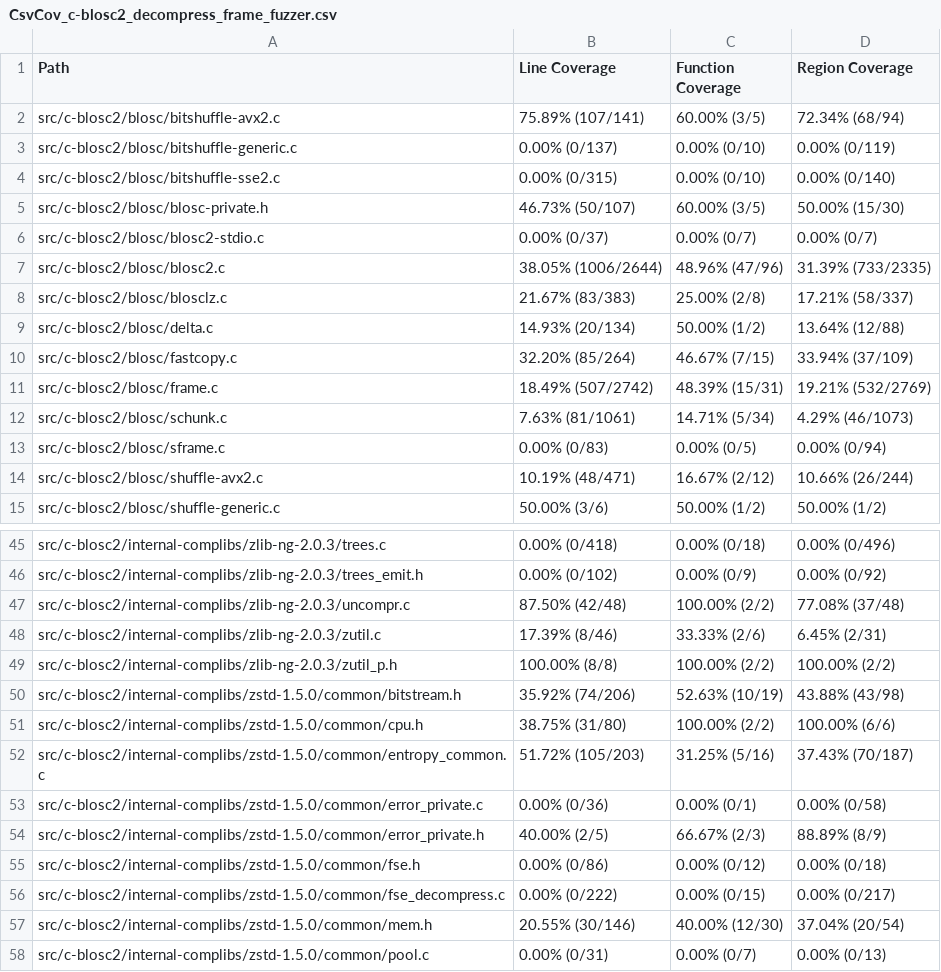
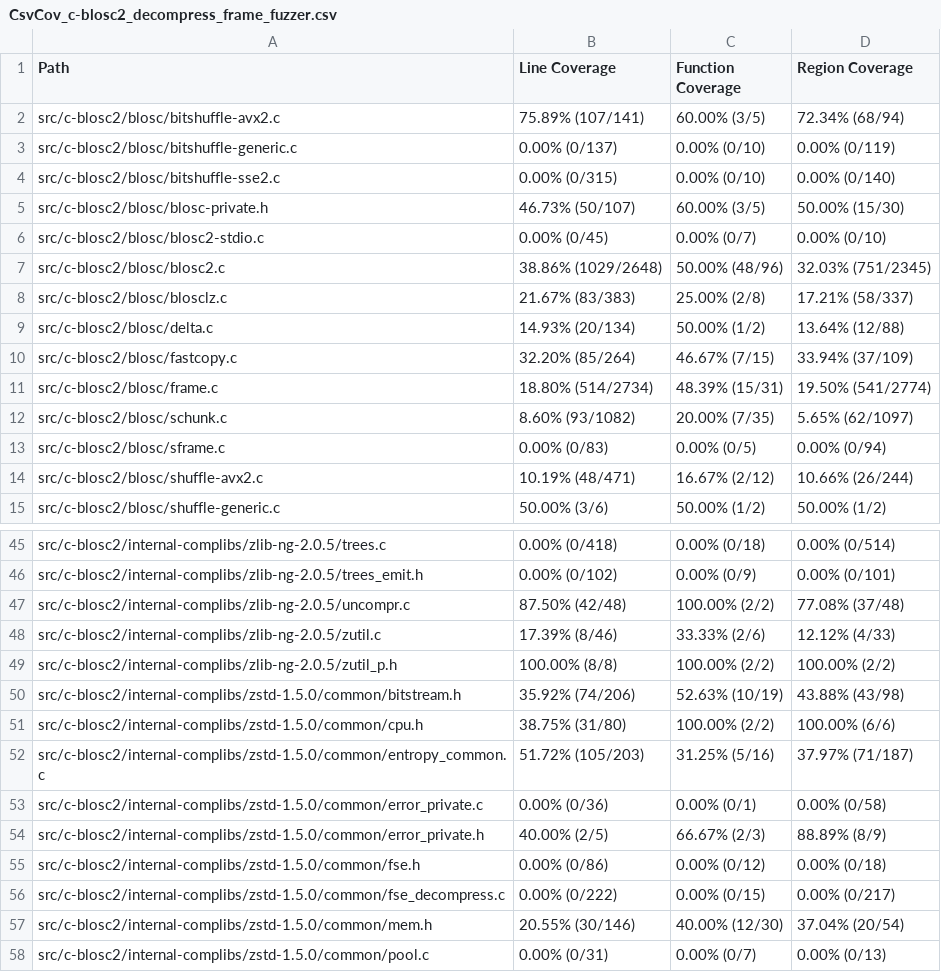
Before and after one commit to workerTmp/Nliossa_1, a CSV file: myWeb/CsvCov_c-blosc2_decompress_frame_fuzzer.csv, drawn as a sheet; only a part is shown, gaps mark what is left out; the diff covers the shown part only; the diff names each change by its address in the sheet, - before the commit and + after, or states it on an @@ line.

```diff
--- a/myWeb/CsvCov_c-blosc2_decompress_frame_fuzzer.csv
+++ b/myWeb/CsvCov_c-blosc2_decompress_frame_fuzzer.csv
-B6 (Line Coverage): 0.00% (0/37)
+B6 (Line Coverage): 0.00% (0/45)
-D6 (Region Coverage): 0.00% (0/7)
+D6 (Region Coverage): 0.00% (0/10)
-B7 (Line Coverage): 38.05% (1006/2644)
+B7 (Line Coverage): 38.86% (1029/2648)
-C7 (Function Coverage): 48.96% (47/96)
+C7 (Function Coverage): 50.00% (48/96)
-D7 (Region Coverage): 31.39% (733/2335)
+D7 (Region Coverage): 32.03% (751/2345)
-B11 (Line Coverage): 18.49% (507/2742)
+B11 (Line Coverage): 18.80% (514/2734)
-D11 (Region Coverage): 19.21% (532/2769)
+D11 (Region Coverage): 19.50% (541/2774)
-B12 (Line Coverage): 7.63% (81/1061)
+B12 (Line Coverage): 8.60% (93/1082)
-C12 (Function Coverage): 14.71% (5/34)
+C12 (Function Coverage): 20.00% (7/35)
-D12 (Region Coverage): 4.29% (46/1073)
+D12 (Region Coverage): 5.65% (62/1097)
-A45 (Path): src/c-blosc2/internal-complibs/zlib-ng-2.0.3/trees.c
+A45 (Path): src/c-blosc2/internal-complibs/zlib-ng-2.0.5/trees.c
-D45 (Region Coverage): 0.00% (0/496)
+D45 (Region Coverage): 0.00% (0/514)
-A46 (Path): src/c-blosc2/internal-complibs/zlib-ng-2.0.3/trees_emit.h
+A46 (Path): src/c-blosc2/internal-complibs/zlib-ng-2.0.5/trees_emit.h
-D46 (Region Coverage): 0.00% (0/92)
+D46 (Region Coverage): 0.00% (0/101)
-A47 (Path): src/c-blosc2/internal-complibs/zlib-ng-2.0.3/uncompr.c
+A47 (Path): src/c-blosc2/internal-complibs/zlib-ng-2.0.5/uncompr.c
-A48 (Path): src/c-blosc2/internal-complibs/zlib-ng-2.0.3/zutil.c
+A48 (Path): src/c-blosc2/internal-complibs/zlib-ng-2.0.5/zutil.c
-D48 (Region Coverage): 6.45% (2/31)
+D48 (Region Coverage): 12.12% (4/33)
-A49 (Path): src/c-blosc2/internal-complibs/zlib-ng-2.0.3/zutil_p.h
+A49 (Path): src/c-blosc2/internal-complibs/zlib-ng-2.0.5/zutil_p.h
-D52 (Region Coverage): 37.43% (70/187)
+D52 (Region Coverage): 37.97% (71/187)
```
Also changed, not shown: 1 added row, 1 removed row and 36 edited cells elsewhere in this file, 2 other files.
